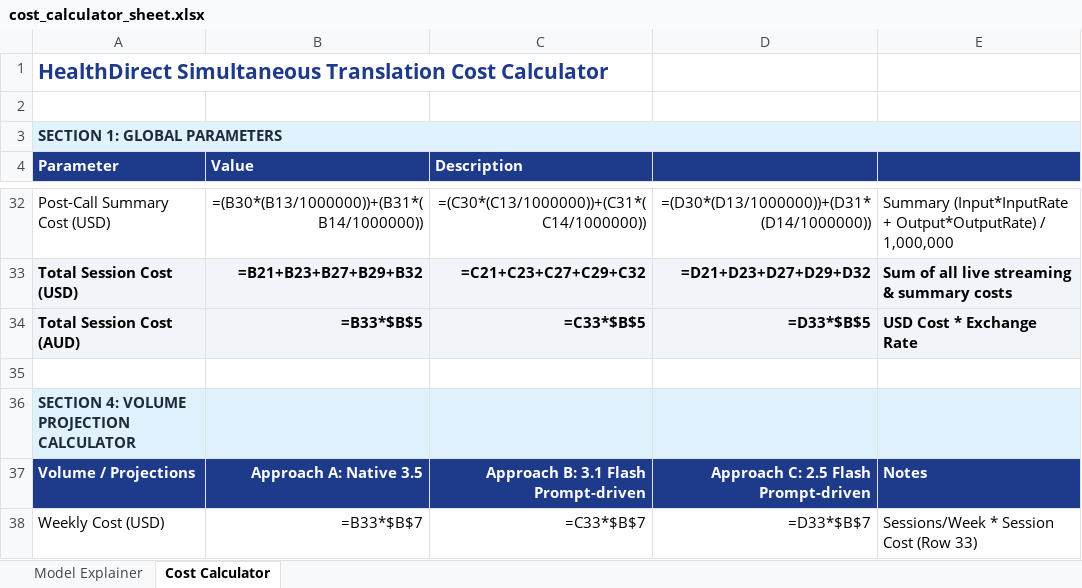
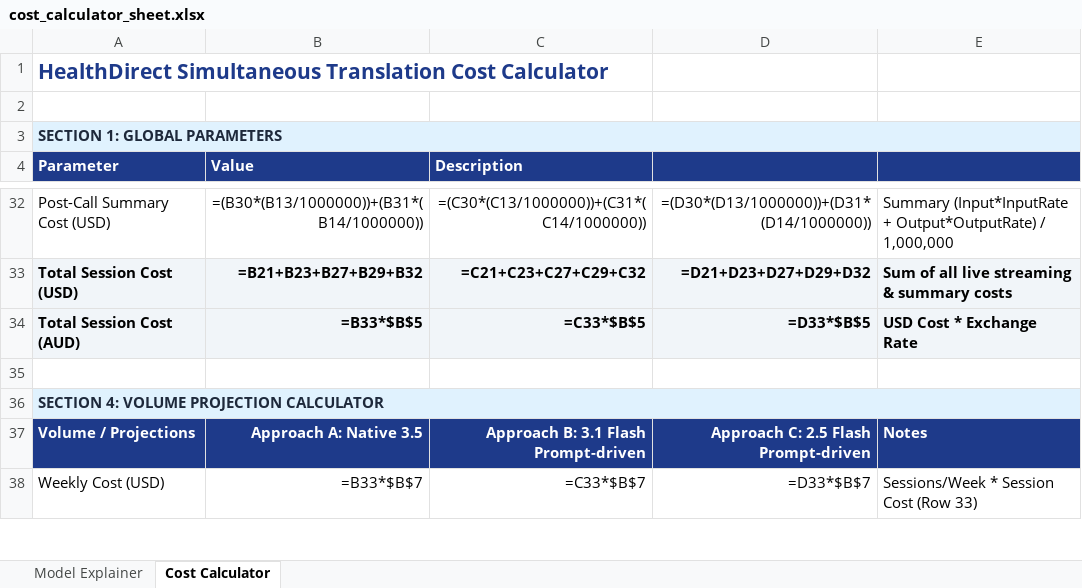
Before and after one commit to brendanhills/uk-bh-cch-demos, an Excel workbook: HealthDirect/live-translate/simultaneous/utils/cost_calculator_sheet.xlsx, sheet Cost Calculator, drawn as a sheet; only a part is shown, gaps mark what is left out; values as stored, in another font and other column widths than the file's, no borders; formulas without a stored value are shown as written; the diff names each change by its address in the sheet, - before the commit and + after, or states it on an @@ line.

Commit message:
fix(cost-estimation): resolve zero-placeholder bug in merged section headers

```diff
--- a/HealthDirect/live-translate/simultaneous/utils/cost_calculator_sheet.xlsx (sheet Cost Calculator)
+++ b/HealthDirect/live-translate/simultaneous/utils/cost_calculator_sheet.xlsx (sheet Cost Calculator)
+A36:E36 merged
-B36:E36 fill: #E0F2FE
+B36:E36 fill: none
```
Also changed, not shown: 1 other file.
